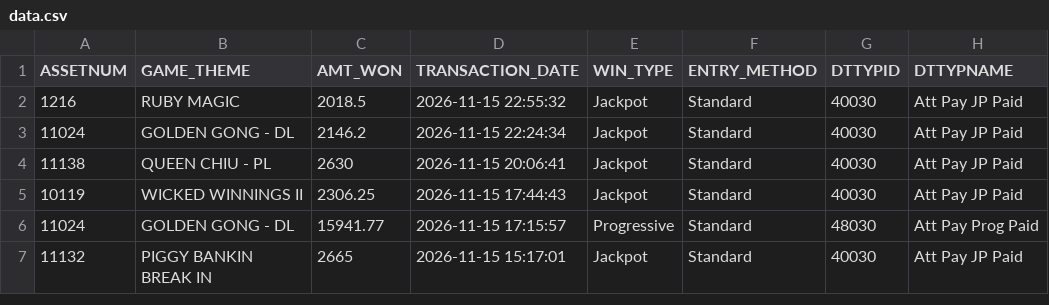
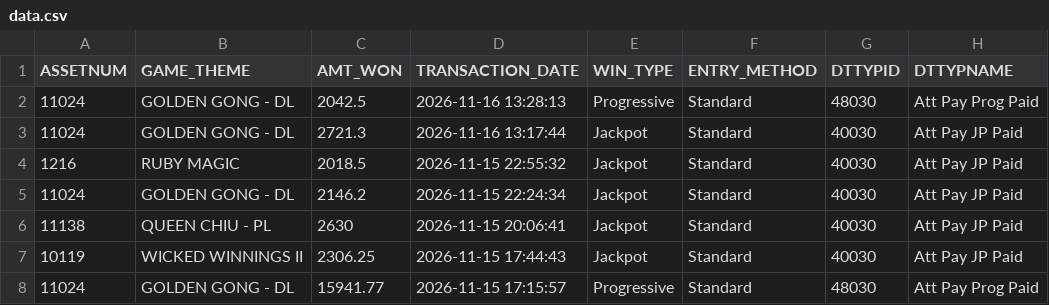
Before and after one commit to Winnercircle1/jackpot-boards, a CSV file: silver-slipper/data.csv, drawn as a sheet; only a part is shown; the shorter side is filled out with more unchanged rows.

Commit message:
Update silver-slipper/data.csv 2026-11-16T19:58:25.797Z

```diff
--- a/silver-slipper/data.csv
+++ b/silver-slipper/data.csv
@@ -1,2 +1,4 @@
 ASSETNUM,GAME_THEME,AMT_WON,TRANSACTION_DATE,WIN_TYPE,ENTRY_METHOD,DTTYPID,DTTYPNAME
+11024,GOLDEN GONG - DL,2042.5,2026-11-16 13:28:13,Progressive,Standard,48030,Att Pay Prog Paid
+11024,GOLDEN GONG - DL,2721.3,2026-11-16 13:17:44,Jackpot,Standard,40030,Att Pay JP Paid
 1216,RUBY MAGIC,2018.5,2026-11-15 22:55:32,Jackpot,Standard,40030,Att Pay JP Paid
```
